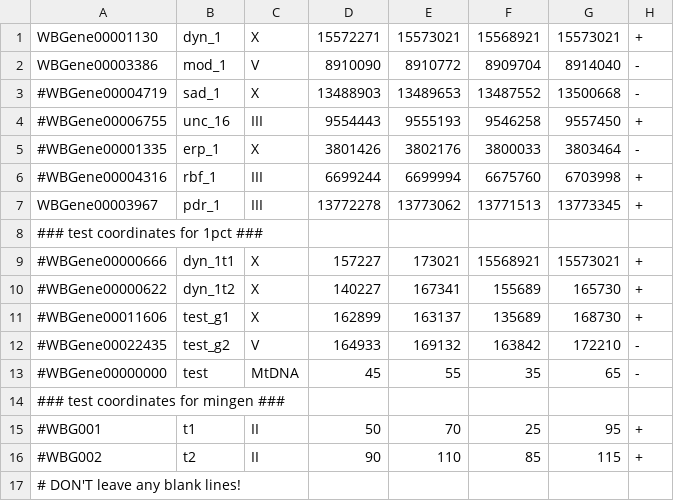
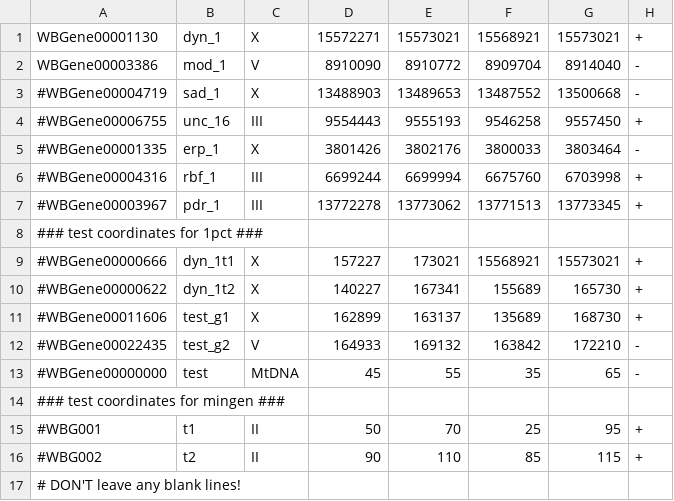
Before and after one commit to KorfLab/isoforms, a CSV file: APCanalysis/difalt/genes_of_interest.csv, drawn as a sheet.

Commit message:
up

```diff
--- a/APCanalysis/difalt/genes_of_interest.csv
+++ b/APCanalysis/difalt/genes_of_interest.csv
@@ -6,3 +6,3 @@ WBGene00003386,mod_1,V,8910090,8910772,8909704,8914040,-
 #WBGene00004316,rbf_1,III,6699244,6699994,6675760,6703998,+
-WBGene00003967,pdr_1,III,13772278,13773062,13771513,13773345,+
+#WBGene00003967,pdr_1,III,13772278,13773062,13771513,13773345,+
 ### test coordinates for 1pct ###
```
